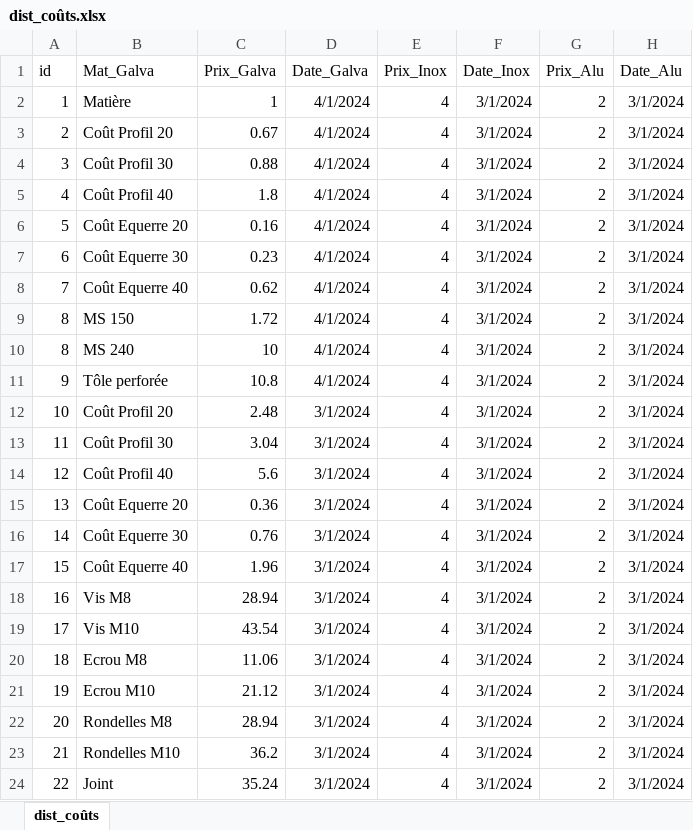
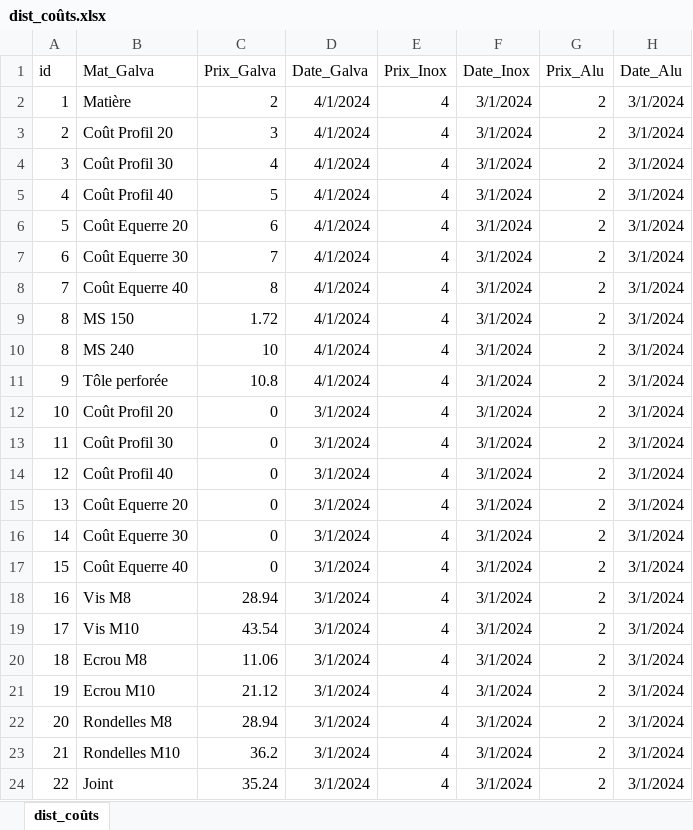
Before and after one commit to ductair/ductaironline, an Excel workbook: Remote/Commun/dist_coûts.xlsx, sheet dist_coûts, drawn as a sheet; only a part is shown; values as stored, in another font and other column widths than the file's, no borders; the diff names each change by its address in the sheet, - before the commit and + after, or states it on an @@ line.

Commit message:
Update dist_coûts.xlsx

```diff
--- a/Remote/Commun/dist_coûts.xlsx (sheet dist_coûts)
+++ b/Remote/Commun/dist_coûts.xlsx (sheet dist_coûts)
-C2 (Prix_Galva): 1
+C2 (Prix_Galva): 2
-C3 (Prix_Galva): 0.67
+C3 (Prix_Galva): 3
-C4 (Prix_Galva): 0.88
+C4 (Prix_Galva): 4
-C5 (Prix_Galva): 1.8
+C5 (Prix_Galva): 5
-C6 (Prix_Galva): 0.16
+C6 (Prix_Galva): 6
-C7 (Prix_Galva): 0.23
+C7 (Prix_Galva): 7
-C8 (Prix_Galva): 0.62
+C8 (Prix_Galva): 8
-C12 (Prix_Galva): 2.48
+C12 (Prix_Galva): 0
-C13 (Prix_Galva): 3.04
+C13 (Prix_Galva): 0
-C14 (Prix_Galva): 5.6
+C14 (Prix_Galva): 0
-C15 (Prix_Galva): 0.36
+C15 (Prix_Galva): 0
-C16 (Prix_Galva): 0.76
+C16 (Prix_Galva): 0
-C17 (Prix_Galva): 1.96
+C17 (Prix_Galva): 0
```
